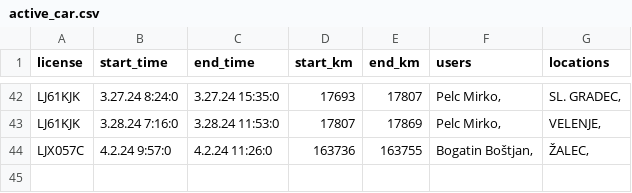
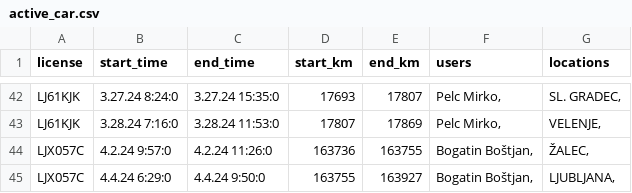
Before and after one commit to SRP-B/pot-dat, a CSV file: active_car.csv, drawn as a sheet; only a part is shown, gaps mark what is left out; the diff names each change by its address in the sheet, - before the commit and + after, or states it on an @@ line.

Commit message:
Appv12

```diff
--- a/active_car.csv
+++ b/active_car.csv
+row 45: LJX057C | 4.4.24 6:29:0 | 4.4.24 9:50:0 | 163755 | 163927 | Bogatin Boštjan, | LJUBLJANA,
```
